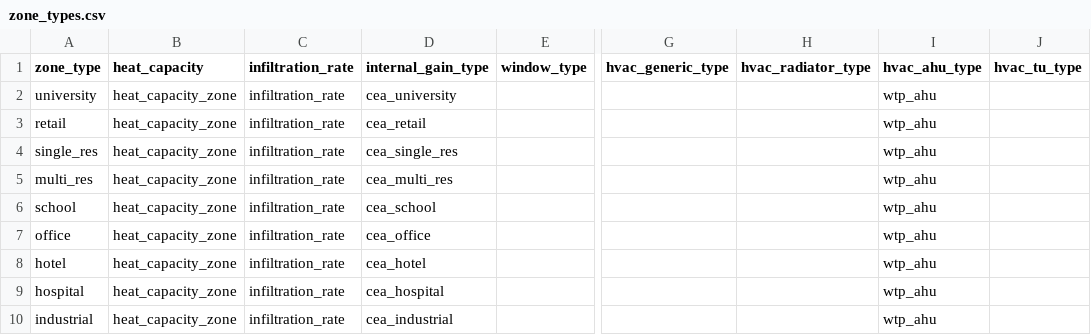
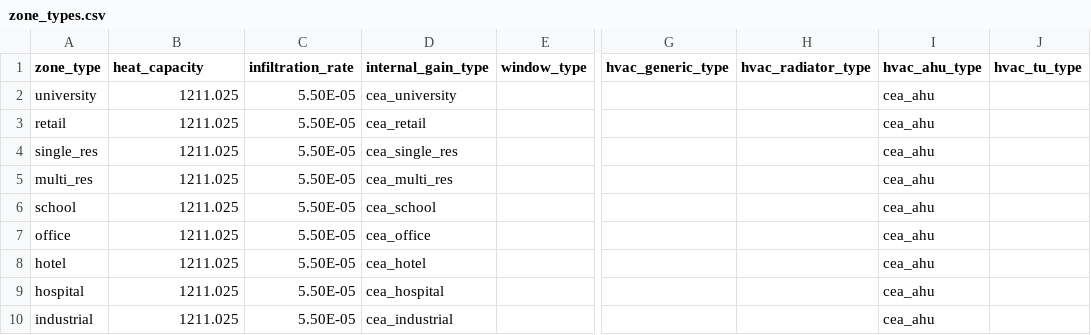
Before and after one commit to mesmo-dev/cobmo, a CSV file: data/zone_types.csv, drawn as a sheet; only a part is shown, gaps mark what is left out; the diff names each change by its address in the sheet, - before the commit and + after, or states it on an @@ line.

Commit message:
data: Various fixes for Singapore landmark scenarios

```diff
--- a/data/zone_types.csv
+++ b/data/zone_types.csv
-B2:B10 (heat_capacity): heat_capacity_zone
+B2:B10 (heat_capacity): 1211.025
-C2:C10 (infiltration_rate): infiltration_rate
+C2:C10 (infiltration_rate): 5.50E-05
-I2:I10 (hvac_ahu_type): wtp_ahu
+I2:I10 (hvac_ahu_type): cea_ahu
```
Also changed, not shown: data/initial_state_types.csv, data/singapore_landmark_scenarios/scenarios.csv, 2 other files.
